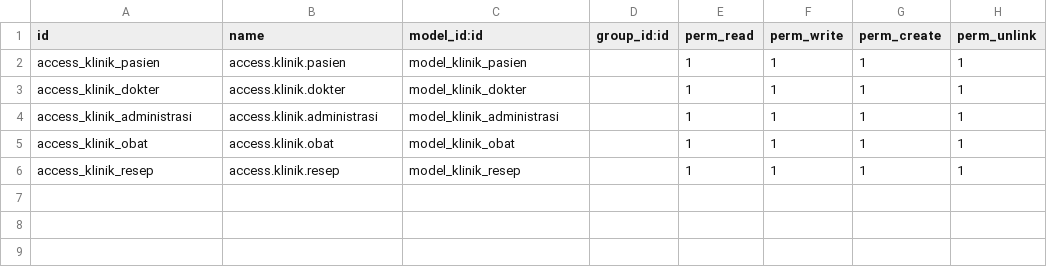
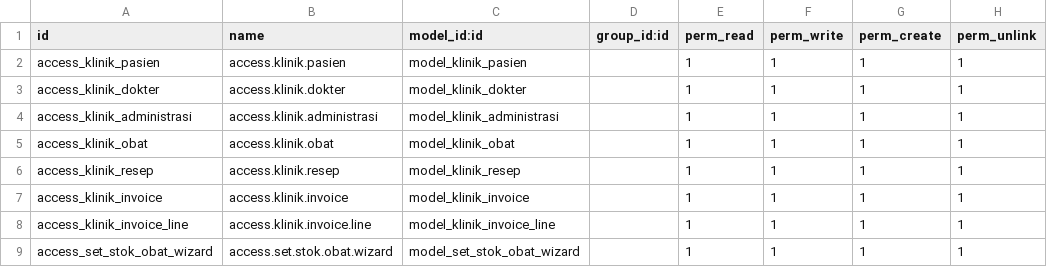
Before and after one commit to LaserX10/klinik_micho, a CSV file: klinik_micho_modifier/security/ir.model.access.csv, drawn as a sheet.

```diff
--- a/klinik_micho_modifier/security/ir.model.access.csv
+++ b/klinik_micho_modifier/security/ir.model.access.csv
@@ -6 +6,4 @@ access_klinik_obat,access.klinik.obat,model_klinik_obat,,1,1,1,1
 access_klinik_resep,access.klinik.resep,model_klinik_resep,,1,1,1,1
+access_klinik_invoice,access.klinik.invoice,model_klinik_invoice,,1,1,1,1
+access_klinik_invoice_line,access.klinik.invoice.line,model_klinik_invoice_line,,1,1,1,1
+access_set_stok_obat_wizard,access.set.stok.obat.wizard,model_set_stok_obat_wizard,,1,1,1,1
```
Also changed, not shown: 20 other files.
